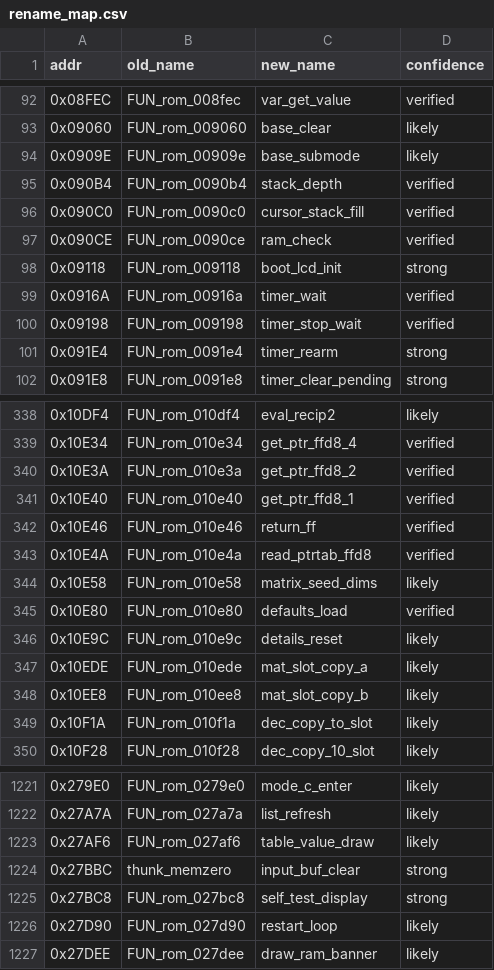
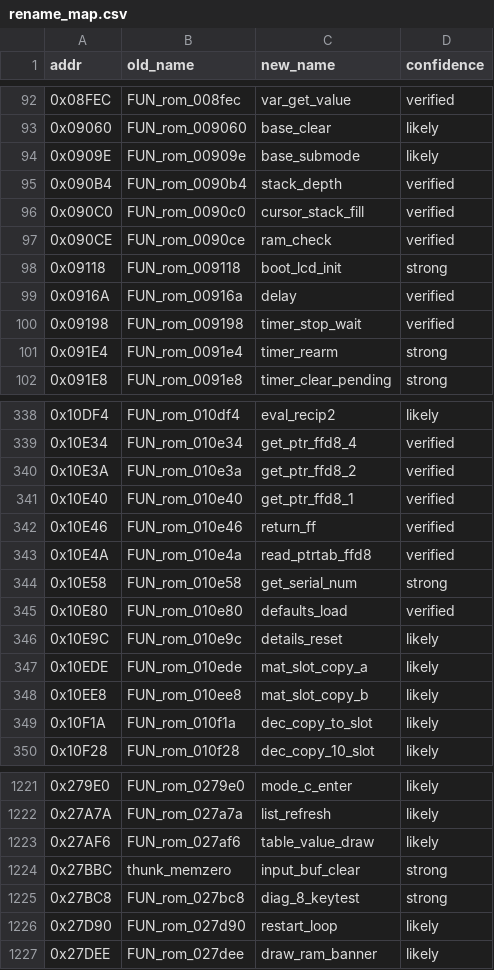
Before and after one commit to g122622/991CN-X-CW-Decompilation, a CSV file: 反编译相关/反编译结果_工程化版/toolchain/rename_map.csv, drawn as a sheet; only a part is shown, gaps mark what is left out; the diff covers the shown part only.

```diff
--- a/反编译相关/反编译结果_工程化版/toolchain/rename_map.csv
+++ b/反编译相关/反编译结果_工程化版/toolchain/rename_map.csv
@@ -98,3 +98,3 @@ addr,old_name,new_name,confidence
 0x09118,FUN_rom_009118,boot_lcd_init,strong
-0x0916A,FUN_rom_00916a,timer_wait,verified
+0x0916A,FUN_rom_00916a,delay,verified
 0x09198,FUN_rom_009198,timer_stop_wait,verified
@@ -343,3 +343,3 @@ addr,old_name,new_name,confidence
 0x10E4A,FUN_rom_010e4a,read_ptrtab_ffd8,verified
-0x10E58,FUN_rom_010e58,matrix_seed_dims,likely
+0x10E58,FUN_rom_010e58,get_serial_num,strong
 0x10E80,FUN_rom_010e80,defaults_load,verified
@@ -1224,3 +1224,3 @@ addr,old_name,new_name,confidence
 0x27BBC,thunk_memzero,input_buf_clear,strong
-0x27BC8,FUN_rom_027bc8,self_test_display,strong
+0x27BC8,FUN_rom_027bc8,diag_8_keytest,strong
 0x27D90,FUN_rom_027d90,restart_loop,likely
```
Also changed, not shown: 19 edited cells elsewhere in this file, 56 other files.
